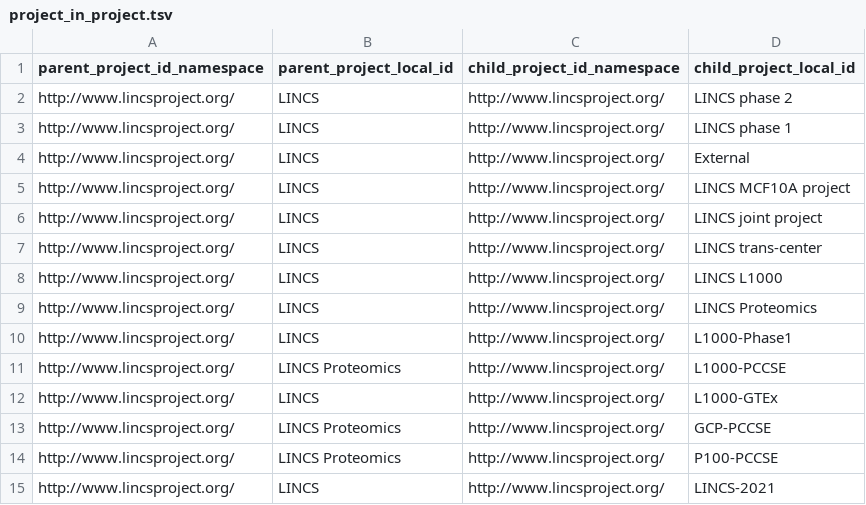
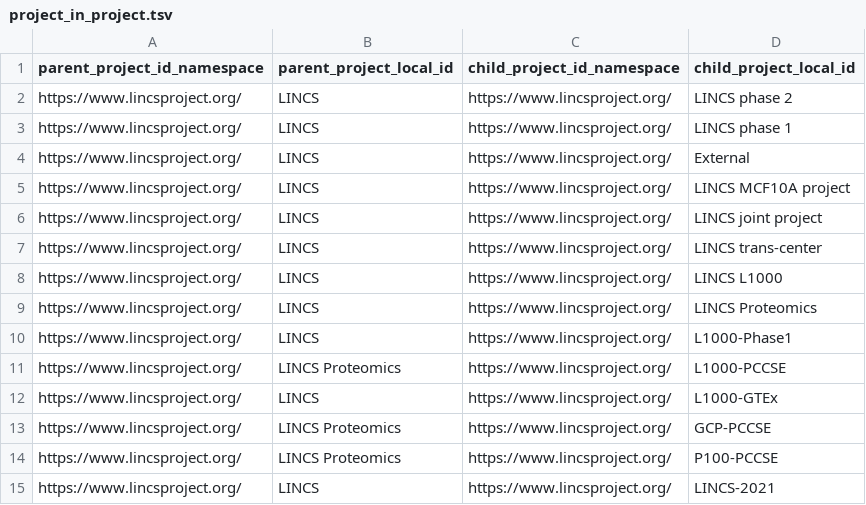
Before and after one commit to MaayanLab/LINCS-metadata, a TSV file: c2m2_level1/project_in_project.tsv, drawn as a sheet.

```diff
--- a/c2m2_level1/project_in_project.tsv
+++ b/c2m2_level1/project_in_project.tsv
@@ -1,15 +1,15 @@
 parent_project_id_namespace	parent_project_local_id	child_project_id_namespace	child_project_local_id
-http://www.lincsproject.org/	LINCS	http://www.lincsproject.org/	LINCS phase 2
-http://www.lincsproject.org/	LINCS	http://www.lincsproject.org/	LINCS phase 1
-http://www.lincsproject.org/	LINCS	http://www.lincsproject.org/	External
-http://www.lincsproject.org/	LINCS	http://www.lincsproject.org/	LINCS MCF10A project
-http://www.lincsproject.org/	LINCS	http://www.lincsproject.org/	LINCS joint project
-http://www.lincsproject.org/	LINCS	http://www.lincsproject.org/	LINCS trans-center
-http://www.lincsproject.org/	LINCS	http://www.lincsproject.org/	LINCS L1000
-http://www.lincsproject.org/	LINCS	http://www.lincsproject.org/	LINCS Proteomics
-http://www.lincsproject.org/	LINCS	http://www.lincsproject.org/	L1000-Phase1
-http://www.lincsproject.org/	LINCS Proteomics	http://www.lincsproject.org/	L1000-PCCSE
-http://www.lincsproject.org/	LINCS	http://www.lincsproject.org/	L1000-GTEx
-http://www.lincsproject.org/	LINCS Proteomics	http://www.lincsproject.org/	GCP-PCCSE
-http://www.lincsproject.org/	LINCS Proteomics	http://www.lincsproject.org/	P100-PCCSE
-http://www.lincsproject.org/	LINCS	http://www.lincsproject.org/	LINCS-2021
+https://www.lincsproject.org/	LINCS	https://www.lincsproject.org/	LINCS phase 2
+https://www.lincsproject.org/	LINCS	https://www.lincsproject.org/	LINCS phase 1
+https://www.lincsproject.org/	LINCS	https://www.lincsproject.org/	External
+https://www.lincsproject.org/	LINCS	https://www.lincsproject.org/	LINCS MCF10A project
+https://www.lincsproject.org/	LINCS	https://www.lincsproject.org/	LINCS joint project
+https://www.lincsproject.org/	LINCS	https://www.lincsproject.org/	LINCS trans-center
+https://www.lincsproject.org/	LINCS	https://www.lincsproject.org/	LINCS L1000
+https://www.lincsproject.org/	LINCS	https://www.lincsproject.org/	LINCS Proteomics
+https://www.lincsproject.org/	LINCS	https://www.lincsproject.org/	L1000-Phase1
+https://www.lincsproject.org/	LINCS Proteomics	https://www.lincsproject.org/	L1000-PCCSE
+https://www.lincsproject.org/	LINCS	https://www.lincsproject.org/	L1000-GTEx
+https://www.lincsproject.org/	LINCS Proteomics	https://www.lincsproject.org/	GCP-PCCSE
+https://www.lincsproject.org/	LINCS Proteomics	https://www.lincsproject.org/	P100-PCCSE
+https://www.lincsproject.org/	LINCS	https://www.lincsproject.org/	LINCS-2021
```
Also changed, not shown: c2m2_level1/assay_type.tsv, c2m2_level1/collection.tsv, 18 other files.
